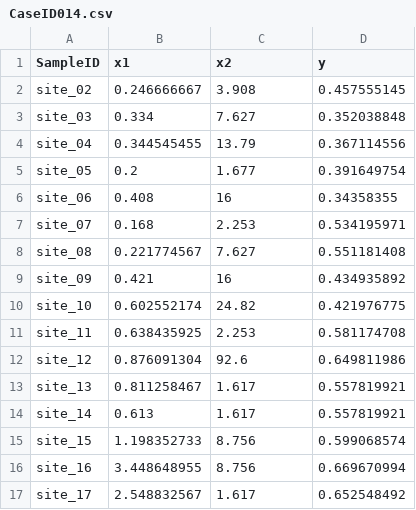
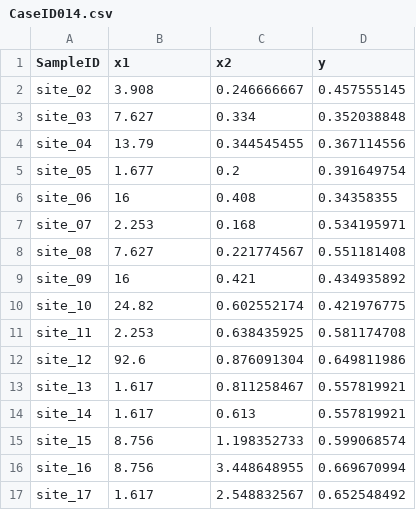
Before and after one commit to sebastian-birk/MultiStressorImpacts, a CSV file: Data/CaseID014.csv, drawn as a sheet; only a part is shown; the diff covers the shown part only.

```diff
--- a/Data/CaseID014.csv
+++ b/Data/CaseID014.csv
@@ -1,17 +1,17 @@
 SampleID;x1;x2;y
-site_02;0.246666667;3.908;0.457555145
-site_03;0.334;7.627;0.352038848
-site_04;0.344545455;13.79;0.367114556
-site_05;0.2;1.677;0.391649754
-site_06;0.408;16;0.34358355
-site_07;0.168;2.253;0.534195971
-site_08;0.221774567;7.627;0.551181408
-site_09;0.421;16;0.434935892
-site_10;0.602552174;24.82;0.421976775
-site_11;0.638435925;2.253;0.581174708
-site_12;0.876091304;92.6;0.649811986
-site_13;0.811258467;1.617;0.557819921
-site_14;0.613;1.617;0.557819921
-site_15;1.198352733;8.756;0.599068574
-site_16;3.448648955;8.756;0.669670994
-site_17;2.548832567;1.617;0.652548492
+site_02;3.908;0.246666667;0.457555145
+site_03;7.627;0.334;0.352038848
+site_04;13.79;0.344545455;0.367114556
+site_05;1.677;0.2;0.391649754
+site_06;16;0.408;0.34358355
+site_07;2.253;0.168;0.534195971
+site_08;7.627;0.221774567;0.551181408
+site_09;16;0.421;0.434935892
+site_10;24.82;0.602552174;0.421976775
+site_11;2.253;0.638435925;0.581174708
+site_12;92.6;0.876091304;0.649811986
+site_13;1.617;0.811258467;0.557819921
+site_14;1.617;0.613;0.557819921
+site_15;8.756;1.198352733;0.599068574
+site_16;8.756;3.448648955;0.669670994
+site_17;1.617;2.548832567;0.652548492
```
Also changed, not shown: 12 edited cells elsewhere in this file, Data/CaseID029.csv, Data/CaseID098.csv, 4 other files.
